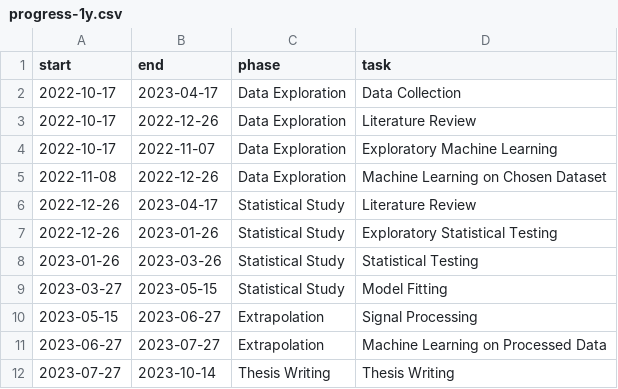
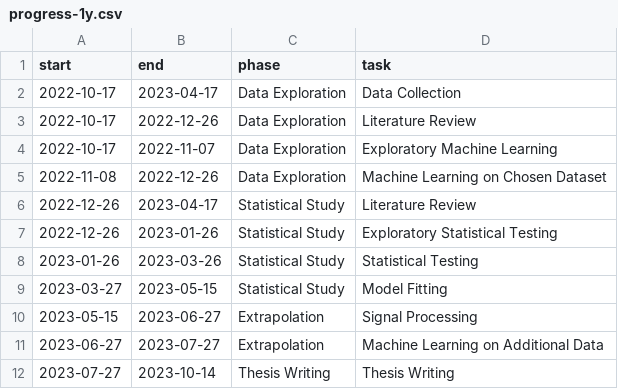
Before and after one commit to Thaza-Kun/sarjana, a CSV file: data/meta/progress-1y.csv, drawn as a sheet.

```diff
--- a/data/meta/progress-1y.csv
+++ b/data/meta/progress-1y.csv
@@ -10,3 +10,3 @@ start,end,phase,task
 2023-05-15,2023-06-27,Extrapolation,Signal Processing
-2023-06-27,2023-07-27,Extrapolation,Machine Learning on Processed Data
+2023-06-27,2023-07-27,Extrapolation,Machine Learning on Additional Data
 2023-07-27,2023-10-14,Thesis Writing,Thesis Writing
```
Also changed, not shown: data/meta/progress-got.csv, 11 other files.
